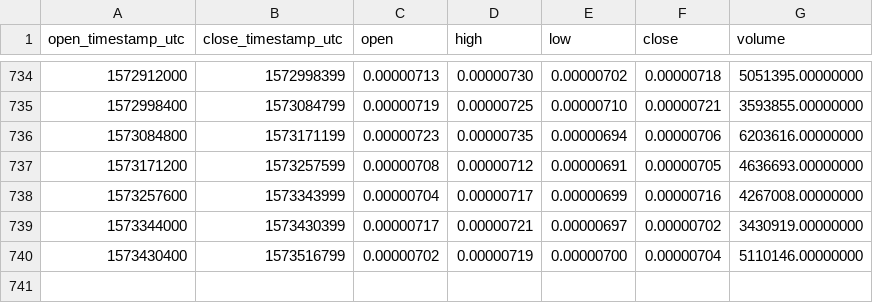
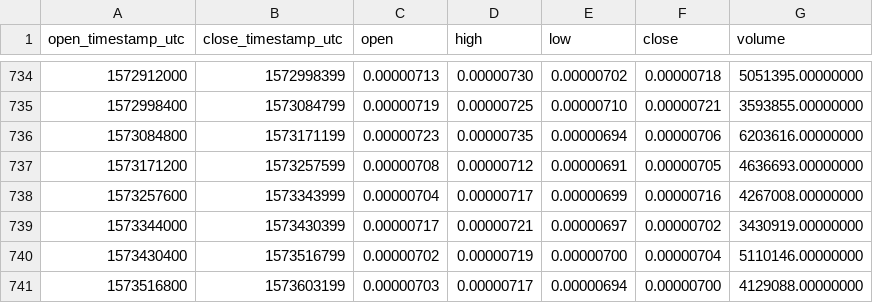
Before and after one commit to cryptobigbro/binance-ENJBTC, a CSV file: binance-ENJBTC-1d.csv, drawn as a sheet; only a part is shown, gaps mark what is left out; the diff names each change by its address in the sheet, - before the commit and + after, or states it on an @@ line.

Commit message:
Update OHLCV data.

```diff
--- a/binance-ENJBTC-1d.csv
+++ b/binance-ENJBTC-1d.csv
+row 741: 1573516800 | 1573603199 | 0.00000703 | 0.00000717 | 0.00000694 | 0.00000700 | 4129088.00000000
```
Also changed, not shown: 1 other file.
